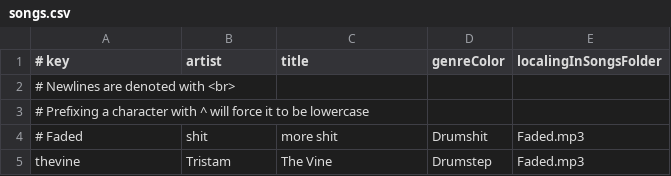
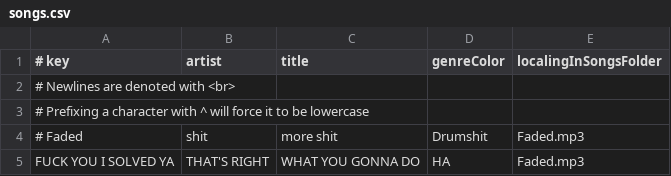
Before and after one commit to FromLegoUniverse/vis.js, a CSV file: songs.csv, drawn as a sheet; removed rows and columns are numbered as before the commit, all else as after; the diff names each change by its address in the sheet, - before the commit and + after, or states it on an @@ line.

Commit message:
Update songs.csv

```diff
--- a/songs.csv
+++ b/songs.csv
-row 5: thevine | Tristam | The Vine | Drumstep | Faded.mp3
+row 5: FUCK YOU I SOLVED YA | THAT'S RIGHT | WHAT YOU GONNA DO | HA | Faded.mp3
```
